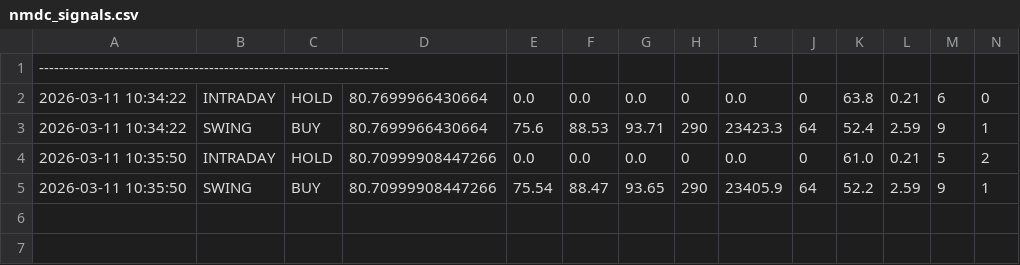
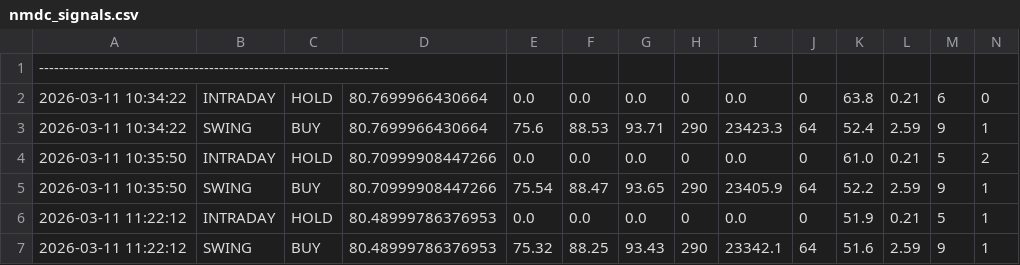
Before and after one commit to tester2021test/nmdc_stock, a CSV file: results/nmdc_signals.csv, drawn as a sheet; only a part is shown; rows hold the shown columns only; the diff names each change by its address in the sheet, - before the commit and + after, or states it on an @@ line.

```diff
--- a/results/nmdc_signals.csv
+++ b/results/nmdc_signals.csv
+row 6: 2026-03-11 11:22:12 | INTRADAY | HOLD | 80.48999786376953 | 0.0 | 0.0 | 0.0 | 0 | 0.0 | 0 | 51.9 | 0.21 | 5 | 1
+row 7: 2026-03-11 11:22:12 | SWING | BUY | 80.48999786376953 | 75.32 | 88.25 | 93.43 | 290 | 23342.1 | 64 | 51.6 | 2.59 | 9 | 1
```
